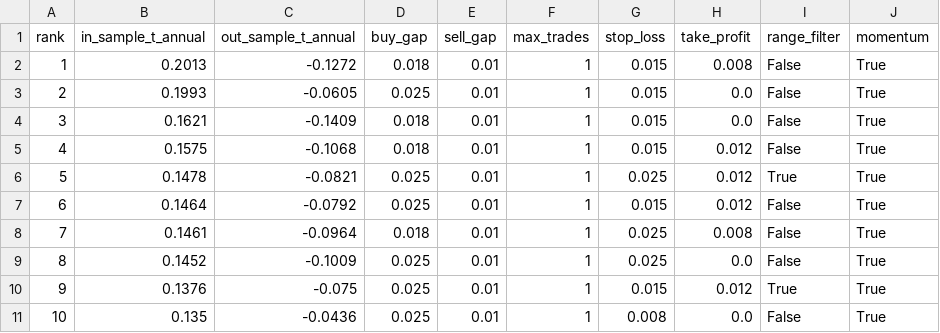
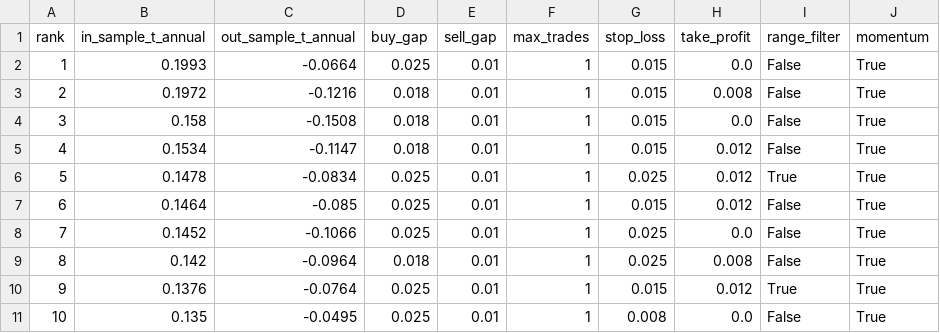
Before and after one commit to MteCode/qmt-quant, a CSV file: models/t0_single/600711_walkforward.csv, drawn as a sheet.

```diff
--- a/models/t0_single/600711_walkforward.csv
+++ b/models/t0_single/600711_walkforward.csv
@@ -1,11 +1,11 @@
 rank,in_sample_t_annual,out_sample_t_annual,buy_gap,sell_gap,max_trades,stop_loss,take_profit,range_filter,momentum
-1,0.2013,-0.1272,0.018,0.01,1,0.015,0.008,False,True
-2,0.1993,-0.0605,0.025,0.01,1,0.015,0.0,False,True
-3,0.1621,-0.1409,0.018,0.01,1,0.015,0.0,False,True
-4,0.1575,-0.1068,0.018,0.01,1,0.015,0.012,False,True
-5,0.1478,-0.0821,0.025,0.01,1,0.025,0.012,True,True
-6,0.1464,-0.0792,0.025,0.01,1,0.015,0.012,False,True
-7,0.1461,-0.0964,0.018,0.01,1,0.025,0.008,False,True
-8,0.1452,-0.1009,0.025,0.01,1,0.025,0.0,False,True
-9,0.1376,-0.075,0.025,0.01,1,0.015,0.012,True,True
-10,0.135,-0.0436,0.025,0.01,1,0.008,0.0,False,True
+1,0.1993,-0.0664,0.025,0.01,1,0.015,0.0,False,True
+2,0.1972,-0.1216,0.018,0.01,1,0.015,0.008,False,True
+3,0.158,-0.1508,0.018,0.01,1,0.015,0.0,False,True
+4,0.1534,-0.1147,0.018,0.01,1,0.015,0.012,False,True
+5,0.1478,-0.0834,0.025,0.01,1,0.025,0.012,True,True
+6,0.1464,-0.085,0.025,0.01,1,0.015,0.012,False,True
+7,0.1452,-0.1066,0.025,0.01,1,0.025,0.0,False,True
+8,0.142,-0.0964,0.018,0.01,1,0.025,0.008,False,True
+9,0.1376,-0.0764,0.025,0.01,1,0.015,0.012,True,True
+10,0.135,-0.0495,0.025,0.01,1,0.008,0.0,False,True
```
Also changed, not shown: models/t0_downday/variants.csv, models/t0_market/gating_experiment.csv, 14 other files.
